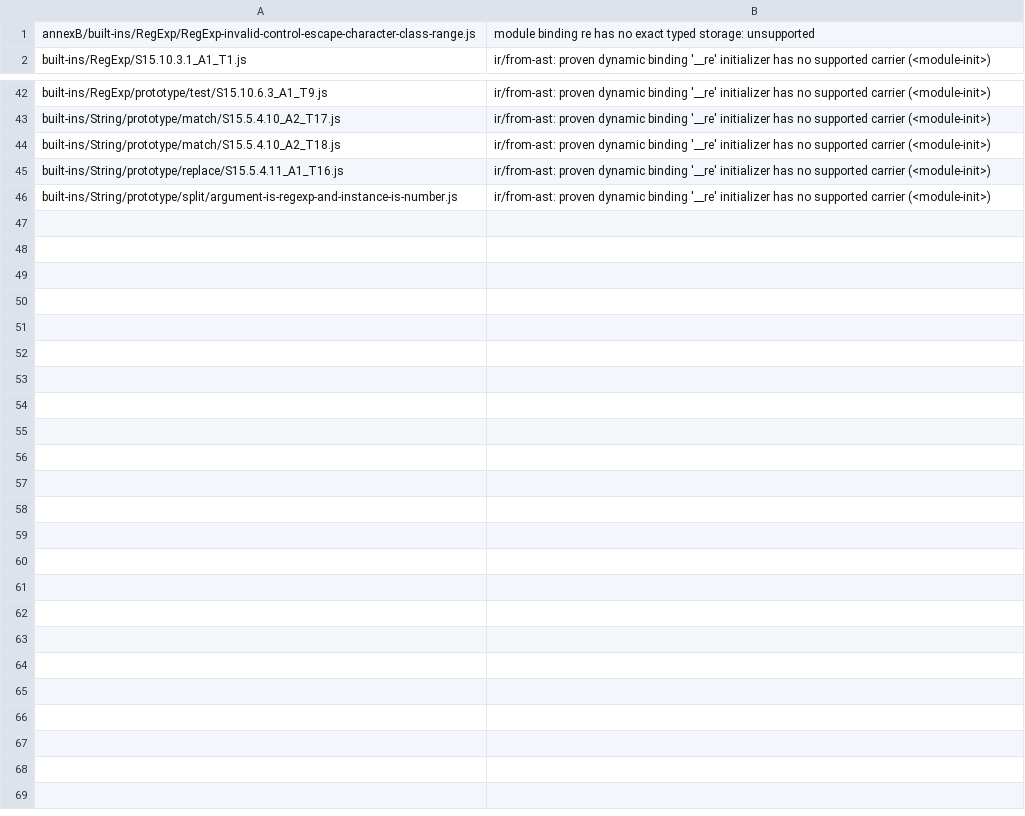
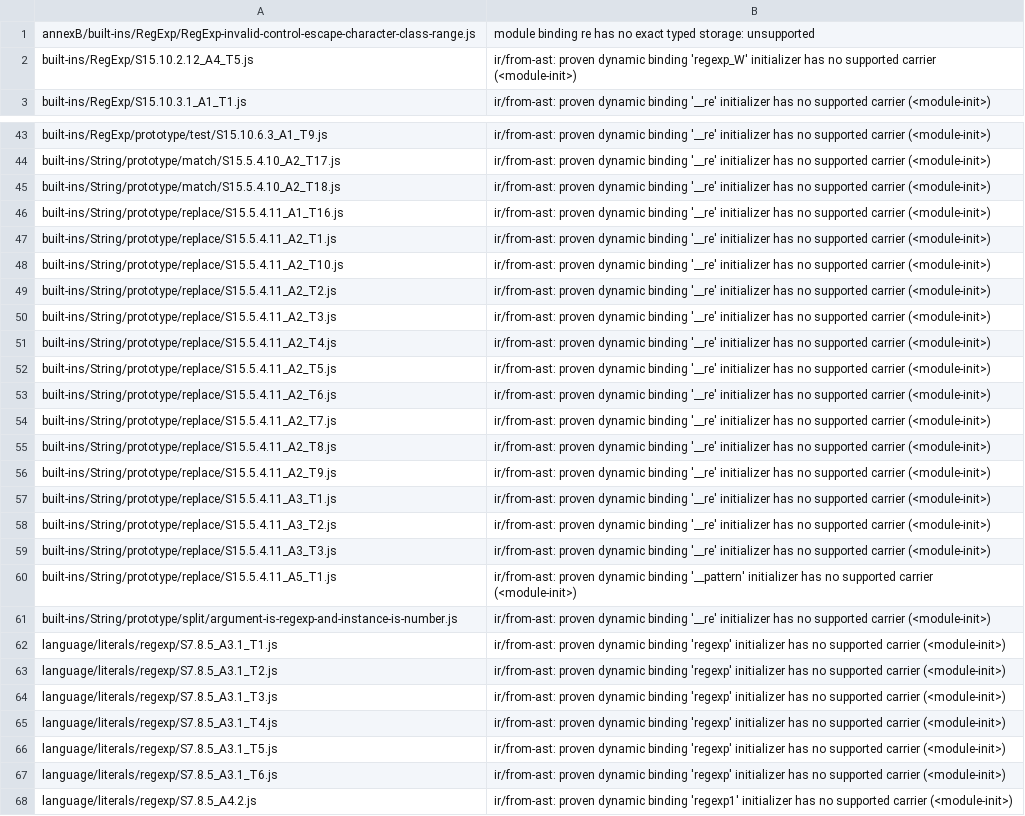
Before and after one commit to loopdive/js2, a TSV file: plan/log/es5-ir-only-census-2026-11-19-lists/script-var-home-regexp-literal.tsv, drawn as a sheet; only a part is shown, gaps mark what is left out; the diff names each change by its address in the sheet, - before the commit and + after, or states it on an @@ line.

```diff
--- a/plan/log/es5-ir-only-census-2026-11-19-lists/script-var-home-regexp-literal.tsv
+++ b/plan/log/es5-ir-only-census-2026-11-19-lists/script-var-home-regexp-literal.tsv
+row 2: built-ins/RegExp/S15.10.2.12_A4_T5.js | ir/from-ast: proven dynamic binding 'regexp_W' initializer has no supported carrier (<module-init>)
+row 47: built-ins/String/prototype/replace/S15.5.4.11_A2_T1.js | ir/from-ast: proven dynamic binding '__re' initializer has no supported carrier (<module-init>)
+row 48: built-ins/String/prototype/replace/S15.5.4.11_A2_T10.js | ir/from-ast: proven dynamic binding '__re' initializer has no supported carrier (<module-init>)
+row 49: built-ins/String/prototype/replace/S15.5.4.11_A2_T2.js | ir/from-ast: proven dynamic binding '__re' initializer has no supported carrier (<module-init>)
+row 50: built-ins/String/prototype/replace/S15.5.4.11_A2_T3.js | ir/from-ast: proven dynamic binding '__re' initializer has no supported carrier (<module-init>)
+row 51: built-ins/String/prototype/replace/S15.5.4.11_A2_T4.js | ir/from-ast: proven dynamic binding '__re' initializer has no supported carrier (<module-init>)
+row 52: built-ins/String/prototype/replace/S15.5.4.11_A2_T5.js | ir/from-ast: proven dynamic binding '__re' initializer has no supported carrier (<module-init>)
+row 53: built-ins/String/prototype/replace/S15.5.4.11_A2_T6.js | ir/from-ast: proven dynamic binding '__re' initializer has no supported carrier (<module-init>)
+row 54: built-ins/String/prototype/replace/S15.5.4.11_A2_T7.js | ir/from-ast: proven dynamic binding '__re' initializer has no supported carrier (<module-init>)
+row 55: built-ins/String/prototype/replace/S15.5.4.11_A2_T8.js | ir/from-ast: proven dynamic binding '__re' initializer has no supported carrier (<module-init>)
+row 56: built-ins/String/prototype/replace/S15.5.4.11_A2_T9.js | ir/from-ast: proven dynamic binding '__re' initializer has no supported carrier (<module-init>)
+row 57: built-ins/String/prototype/replace/S15.5.4.11_A3_T1.js | ir/from-ast: proven dynamic binding '__re' initializer has no supported carrier (<module-init>)
+row 58: built-ins/String/prototype/replace/S15.5.4.11_A3_T2.js | ir/from-ast: proven dynamic binding '__re' initializer has no supported carrier (<module-init>)
+row 59: built-ins/String/prototype/replace/S15.5.4.11_A3_T3.js | ir/from-ast: proven dynamic binding '__re' initializer has no supported carrier (<module-init>)
+row 60: built-ins/String/prototype/replace/S15.5.4.11_A5_T1.js | ir/from-ast: proven dynamic binding '__pattern' initializer has no supported carrier (<module-init>)
+row 62: language/literals/regexp/S7.8.5_A3.1_T1.js | ir/from-ast: proven dynamic binding 'regexp' initializer has no supported carrier (<module-init>)
+row 63: language/literals/regexp/S7.8.5_A3.1_T2.js | ir/from-ast: proven dynamic binding 'regexp' initializer has no supported carrier (<module-init>)
+row 64: language/literals/regexp/S7.8.5_A3.1_T3.js | ir/from-ast: proven dynamic binding 'regexp' initializer has no supported carrier (<module-init>)
+row 65: language/literals/regexp/S7.8.5_A3.1_T4.js | ir/from-ast: proven dynamic binding 'regexp' initializer has no supported carrier (<module-init>)
+row 66: language/literals/regexp/S7.8.5_A3.1_T5.js | ir/from-ast: proven dynamic binding 'regexp' initializer has no supported carrier (<module-init>)
+row 67: language/literals/regexp/S7.8.5_A3.1_T6.js | ir/from-ast: proven dynamic binding 'regexp' initializer has no supported carrier (<module-init>)
+row 68: language/literals/regexp/S7.8.5_A4.2.js | ir/from-ast: proven dynamic binding 'regexp1' initializer has no supported carrier (<module-init>)
```
Also changed, not shown: plan/log/es5-ir-only-census-2026-11-19-lists/built-in-global-as-a-value.tsv, plan/log/es5-ir-only-census-2026-11-19-lists/script-var-home-new-expression.tsv, 22 other files.
